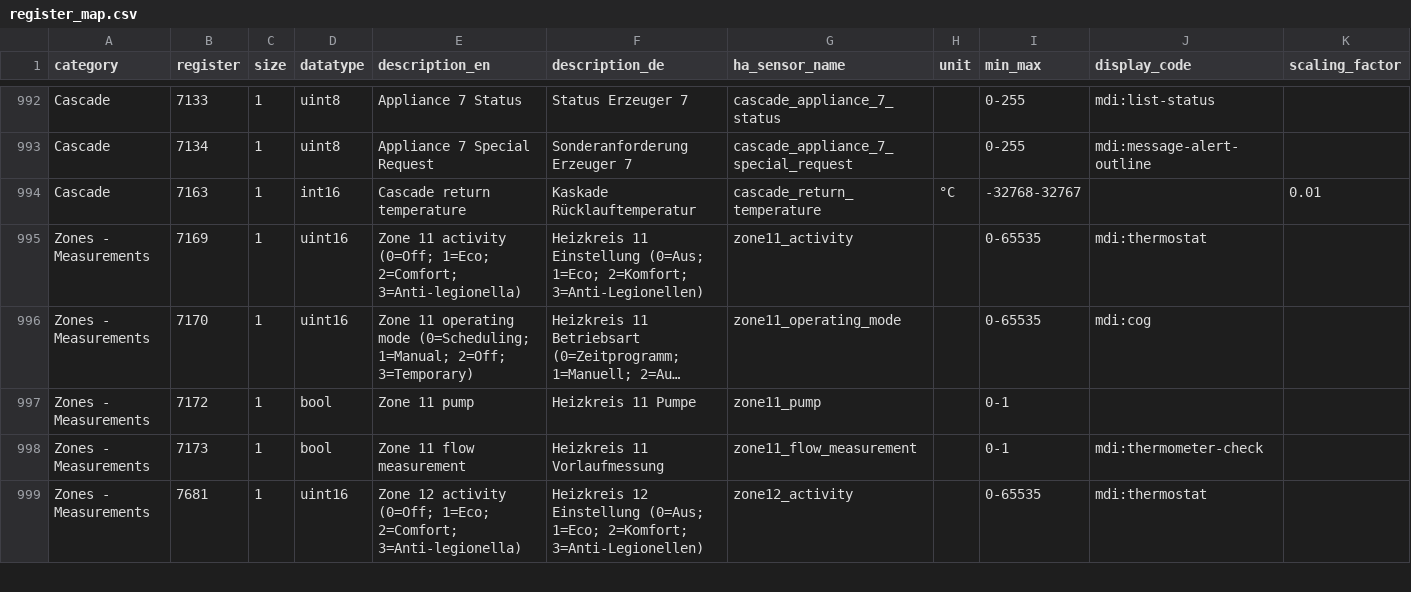
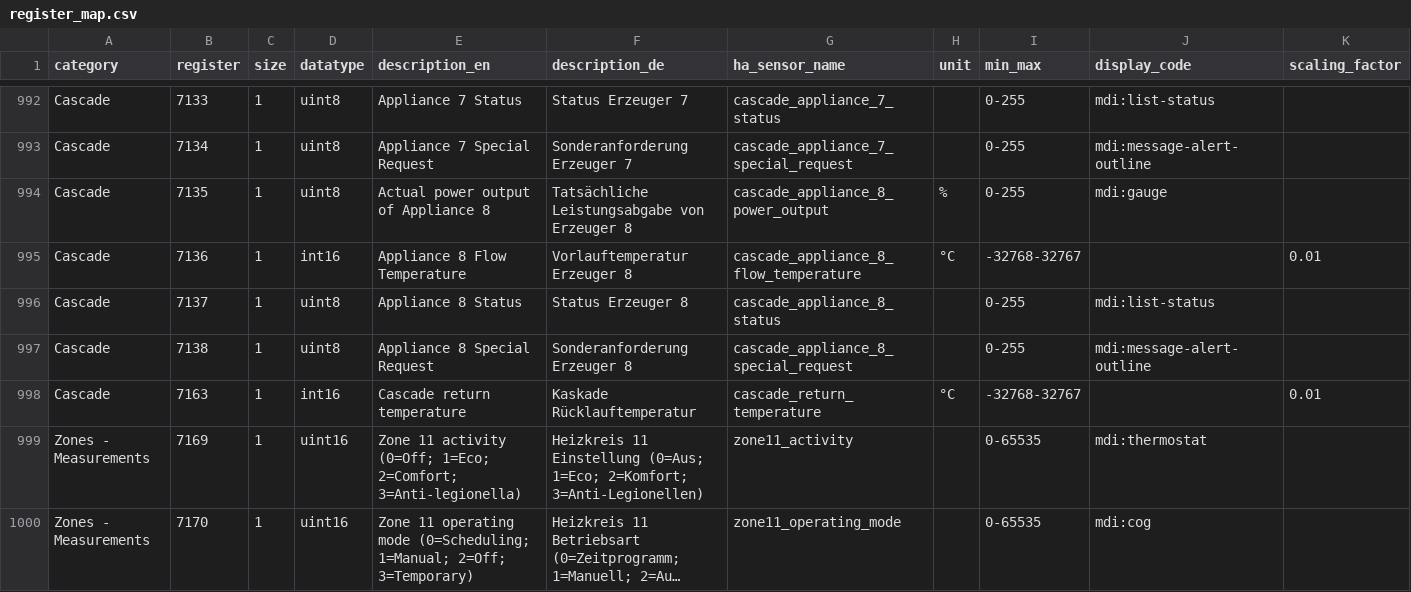
Before and after one commit to der-seemann/ha-broetje, a CSV file: custom_components/broetje_heating/register_map.csv, drawn as a sheet; only a part is shown, gaps mark what is left out; the shorter side is filled out with more unchanged rows; long unchanged cells end in …; rows hold the shown columns only; the diff names each change by its address in the sheet, - before the commit and + after, or states it on an @@ line.

Commit message:
feat: add appliance 8 cascade sensors

```diff
--- a/custom_components/broetje_heating/register_map.csv
+++ b/custom_components/broetje_heating/register_map.csv
+row 994: Cascade | 7135 | 1 | uint8 | Actual power output of Appliance 8 | Tatsächliche Leistungsabgabe von Erzeuger 8 | cascade_appliance_8_power_output | % | 0-255 | mdi:gauge
+row 995: Cascade | 7136 | 1 | int16 | Appliance 8 Flow Temperature | Vorlauftemperatur Erzeuger 8 | cascade_appliance_8_flow_temperature | °C | -32768-32767 |  | 0.01
+row 996: Cascade | 7137 | 1 | uint8 | Appliance 8 Status | Status Erzeuger 8 | cascade_appliance_8_status |  | 0-255 | mdi:list-status
+row 997: Cascade | 7138 | 1 | uint8 | Appliance 8 Special Request | Sonderanforderung Erzeuger 8 | cascade_appliance_8_special_request |  | 0-255 | mdi:message-alert-outline
```
Also changed, not shown: 6 other files.
